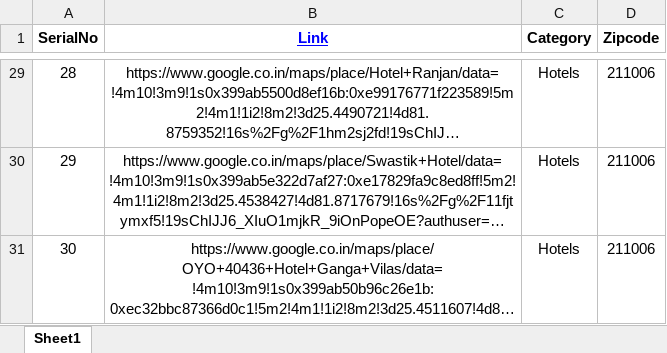
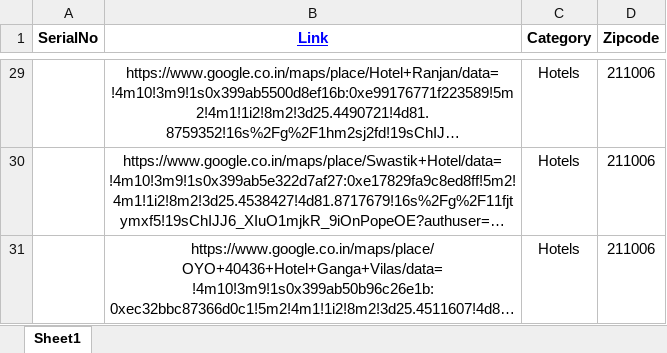
Before and after one commit to utkarsh1535/Demo_testing, an Excel workbook: googlemaplink.xlsx, sheet Sheet1, drawn as a sheet; only a part is shown, gaps mark what is left out; long unchanged cells end in …; values as stored, in another font and other column widths than the file's, no borders; the diff covers the shown part only; the diff names each change by its address in the sheet, - before the commit and + after, or states it on an @@ line.

```diff
--- a/googlemaplink.xlsx (sheet Sheet1)
+++ b/googlemaplink.xlsx (sheet Sheet1)
-A29 (SerialNo): 28
+A29 (SerialNo): (empty)
-A30 (SerialNo): 29
+A30 (SerialNo): (empty)
-A31 (SerialNo): 30
+A31 (SerialNo): (empty)
```
Also changed, not shown: 39 edited cells elsewhere in this sheet, 4 other files.
